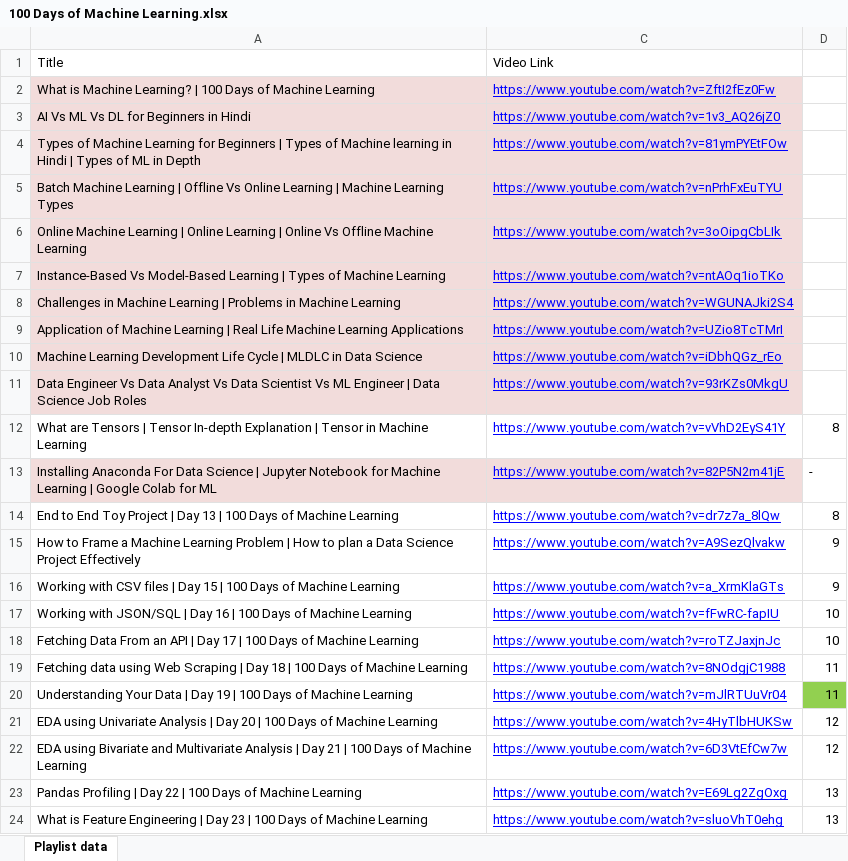
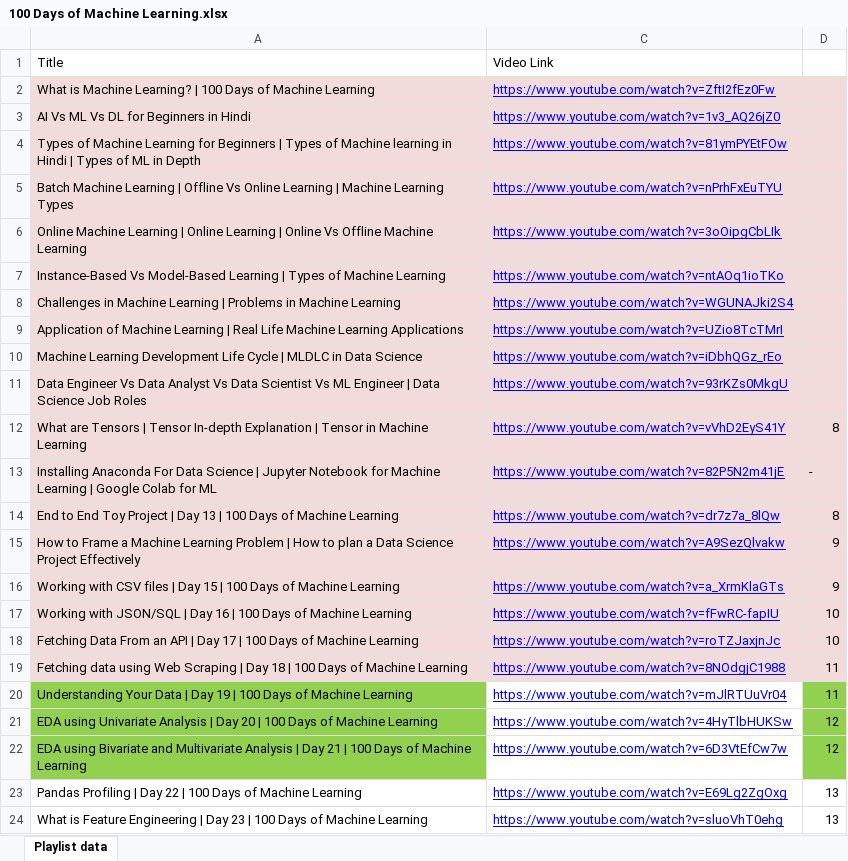
Before and after one commit to stoicsapien1/100-Days-Of-ML, an Excel workbook: 100 Days of Machine Learning.xlsx, sheet Playlist data, drawn as a sheet; only a part is shown; values as stored, in another font and other column widths than the file's, no borders; the diff covers the shown part only; the diff names each change by its address in the sheet, - before the commit and + after, or states it on an @@ line.

```diff
--- a/100 Days of Machine Learning.xlsx (sheet Playlist data)
+++ b/100 Days of Machine Learning.xlsx (sheet Playlist data)
-D2:D11 fill: none
+D2:D11 fill: #F2DCDB
-A12 fill: none
+A12 fill: #F2DCDB
-C12:D12 fill: none
+C12:D12 fill: #F2DCDB
-D13 fill: none
+D13 fill: #F2DCDB
-A14:A19 fill: none
+A14:A19 fill: #F2DCDB
-C14:D19 fill: none
+C14:D19 fill: #F2DCDB
-A20:A22 fill: none
+A20:A22 fill: #92D050
-D21:D22 fill: none
+D21:D22 fill: #92D050
```
Also changed, not shown: cell formats elsewhere in this sheet, 5 other files.
